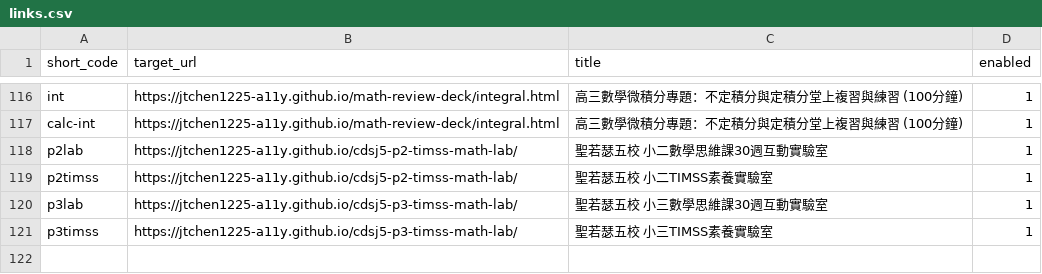
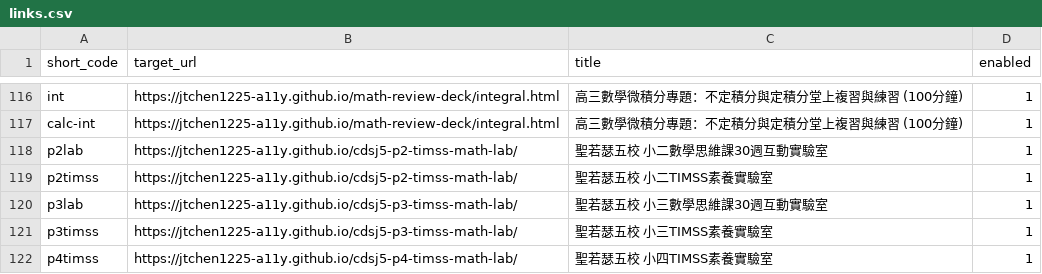
Before and after one commit to jtchen1225-a11y/daydaystudy-short-url, a CSV file: links.csv, drawn as a sheet; only a part is shown, gaps mark what is left out; the diff names each change by its address in the sheet, - before the commit and + after, or states it on an @@ line.

Commit message:
feat: 手動新增短網址 /p4timss

```diff
--- a/links.csv
+++ b/links.csv
+row 122: p4timss | https://jtchen1225-a11y.github.io/cdsj5-p4-timss-math-lab/ | 聖若瑟五校 小四TIMSS素養實驗室 | 1
```
